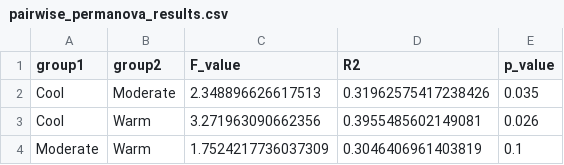
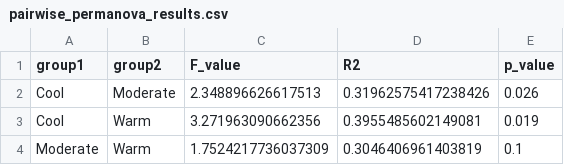
Before and after one commit to abeauche/TundraBUZZ, a CSV file: outputs/pairwise_permanova_results.csv, drawn as a sheet.

Commit message:
Alex committed minor edits to export output tables.

```diff
--- a/outputs/pairwise_permanova_results.csv
+++ b/outputs/pairwise_permanova_results.csv
@@ -1,4 +1,4 @@
 group1,group2,F_value,R2,p_value
-Cool,Moderate,2.348896626617513,0.31962575417238426,0.035
-Cool,Warm,3.271963090662356,0.3955485602149081,0.026
+Cool,Moderate,2.348896626617513,0.31962575417238426,0.026
+Cool,Warm,3.271963090662356,0.3955485602149081,0.019
 Moderate,Warm,1.7524217736037309,0.3046406961403819,0.1
```
Also changed, not shown: 3 other files.
